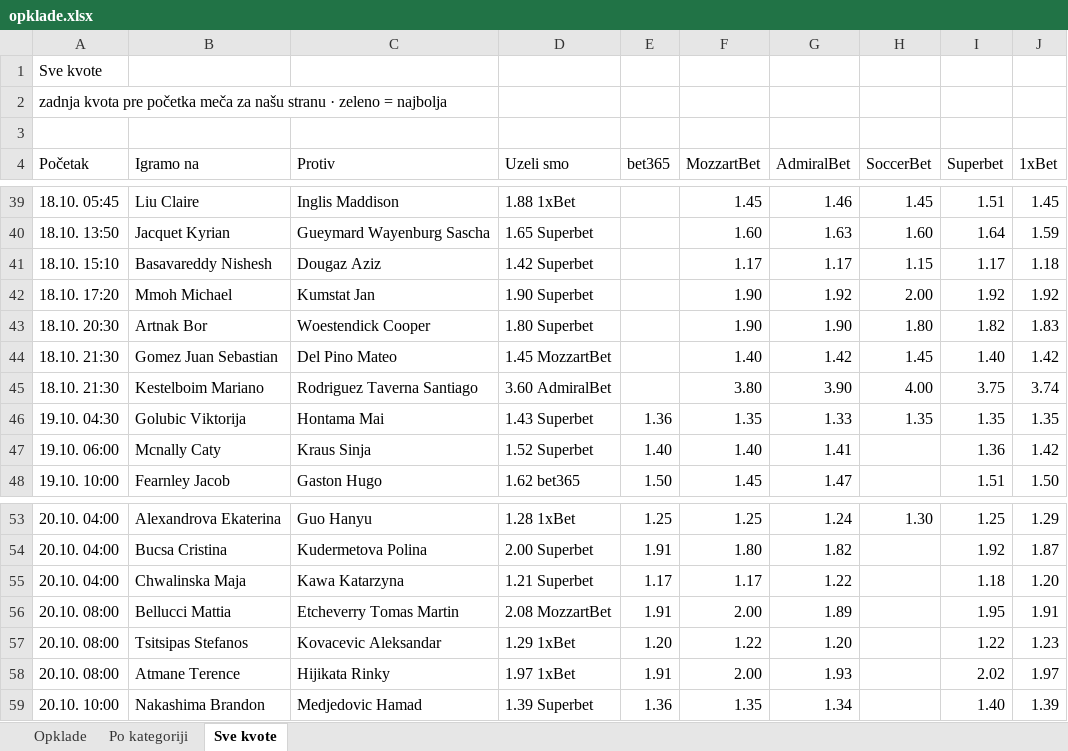
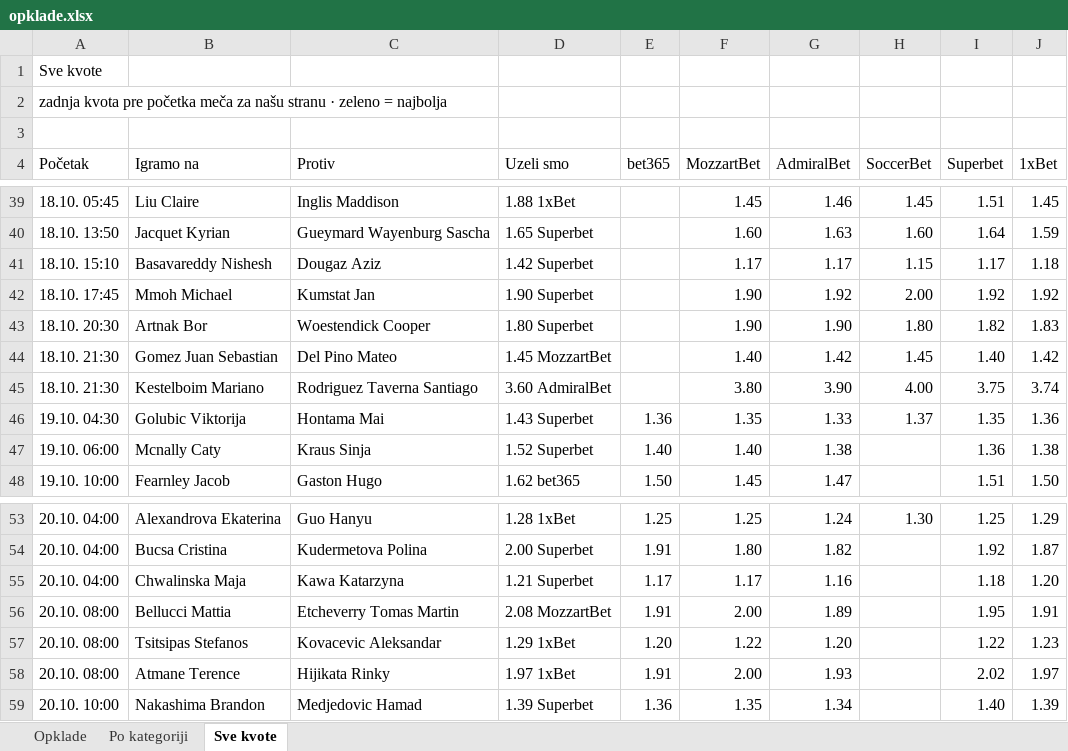
Before and after one commit to andreja69420/pantasocial, an Excel workbook: research/tennis-ml/paper/opklade.xlsx, sheet Sve kvote, drawn as a sheet; only a part is shown, gaps mark what is left out; values as stored, in another font and other column widths than the file's, no cell formats; the diff names each change by its address in the sheet, - before the commit and + after, or states it on an @@ line.

```diff
--- a/research/tennis-ml/paper/opklade.xlsx (sheet Sve kvote)
+++ b/research/tennis-ml/paper/opklade.xlsx (sheet Sve kvote)
-A42 (Početak): 18.10. 17:20
+A42 (Početak): 18.10. 17:45
-H46 (SoccerBet): 1.35
+H46 (SoccerBet): 1.37
-J46 (1xBet): 1.35
+J46 (1xBet): 1.36
-G47 (AdmiralBet): 1.41
+G47 (AdmiralBet): 1.38
-J47 (1xBet): 1.42
+J47 (1xBet): 1.38
-G55 (AdmiralBet): 1.22
+G55 (AdmiralBet): 1.16
```
Also changed, not shown: sheet Opklade, cell formats, 2 other files.
